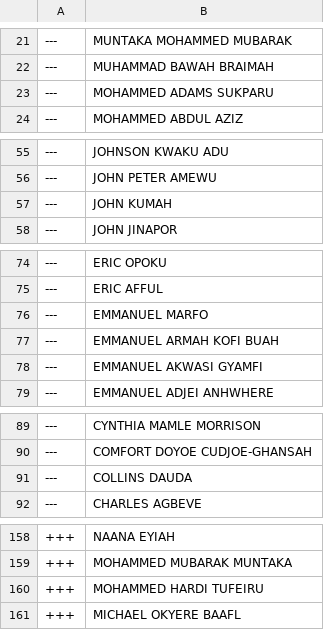
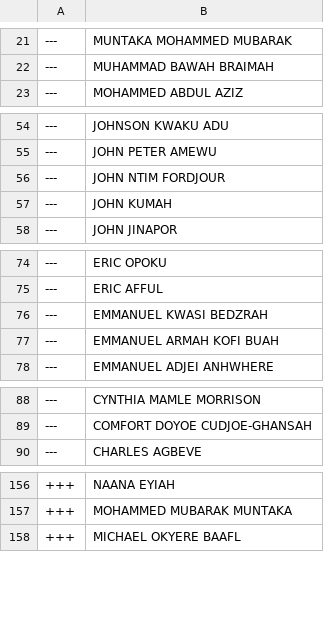
Before and after one commit to every-politician-scrapers/ghana-parliament, a CSV file: data/diff.csv, drawn as a sheet; only a part is shown, gaps mark what is left out; the diff covers the shown part only.

```diff
--- a/data/diff.csv
+++ b/data/diff.csv
@@ -22,3 +22,2 @@
 ---,MUHAMMAD BAWAH BRAIMAH
----,MOHAMMED ADAMS SUKPARU
 ---,MOHAMMED ABDUL AZIZ
@@ -56,2 +55,3 @@
 ---,JOHN PETER AMEWU
+---,JOHN NTIM FORDJOUR
 ---,JOHN KUMAH
@@ -75,5 +75,4 @@
 ---,ERIC AFFUL
----,EMMANUEL MARFO
+---,EMMANUEL KWASI BEDZRAH
 ---,EMMANUEL ARMAH KOFI BUAH
----,EMMANUEL AKWASI GYAMFI
 ---,EMMANUEL ADJEI ANHWHERE
@@ -90,3 +89,2 @@
 ---,COMFORT DOYOE CUDJOE-GHANSAH
----,COLLINS DAUDA
 ---,CHARLES AGBEVE
@@ -159,3 +157,2 @@
 +++,MOHAMMED MUBARAK MUNTAKA
-+++,MOHAMMED HARDI TUFEIRU
 +++,MICHAEL OKYERE BAAFL
```
Also changed, not shown: 1 added row and 2 removed rows elsewhere in this file, data/official.csv.
